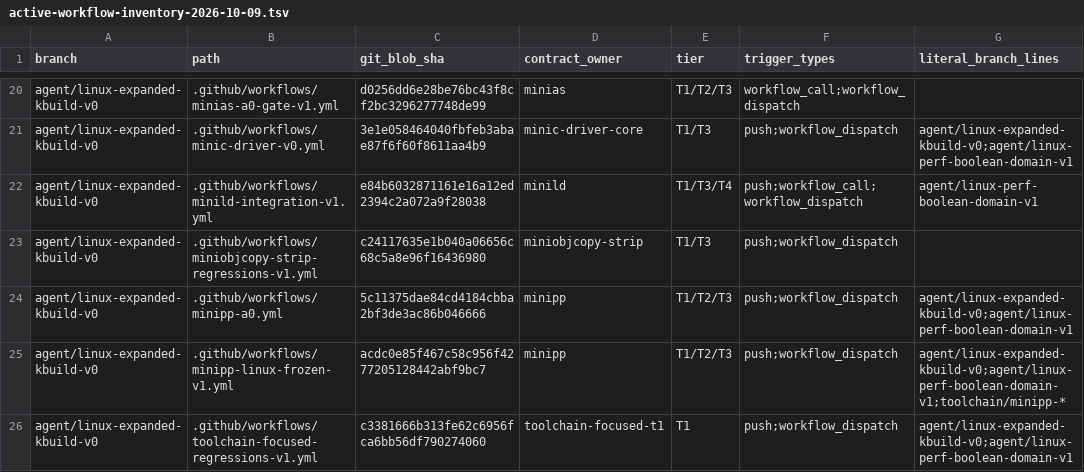
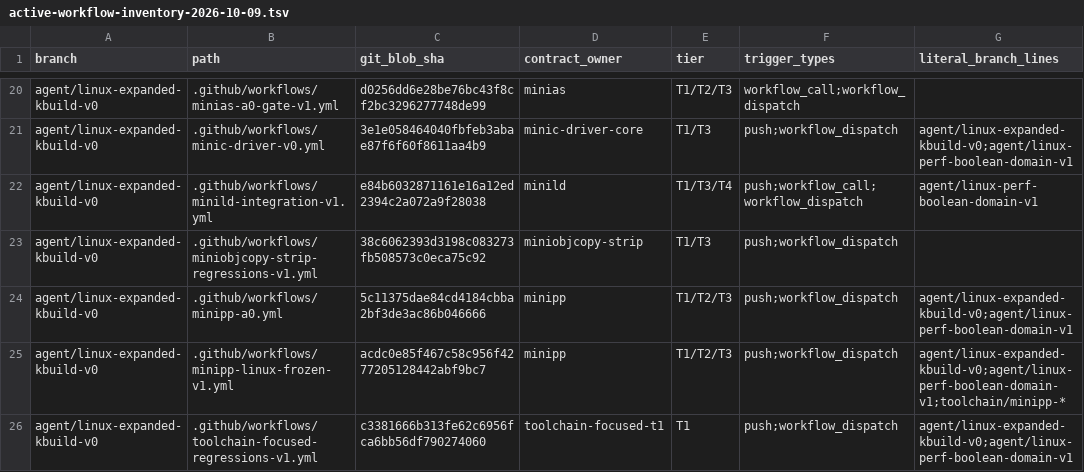
Before and after one commit to yituanxing/minic-toolchain, a TSV file: docs/ci/active-workflow-inventory-2026-10-09.tsv, drawn as a sheet; only a part is shown, gaps mark what is left out; the diff names each change by its address in the sheet, - before the commit and + after, or states it on an @@ line.

```diff
--- a/docs/ci/active-workflow-inventory-2026-10-09.tsv
+++ b/docs/ci/active-workflow-inventory-2026-10-09.tsv
-C23 (git_blob_sha): c24117635e1b040a06656c68c5a8e96f16436980
+C23 (git_blob_sha): 38c6062393d3198c083273fb508573c0eca75c92
```
